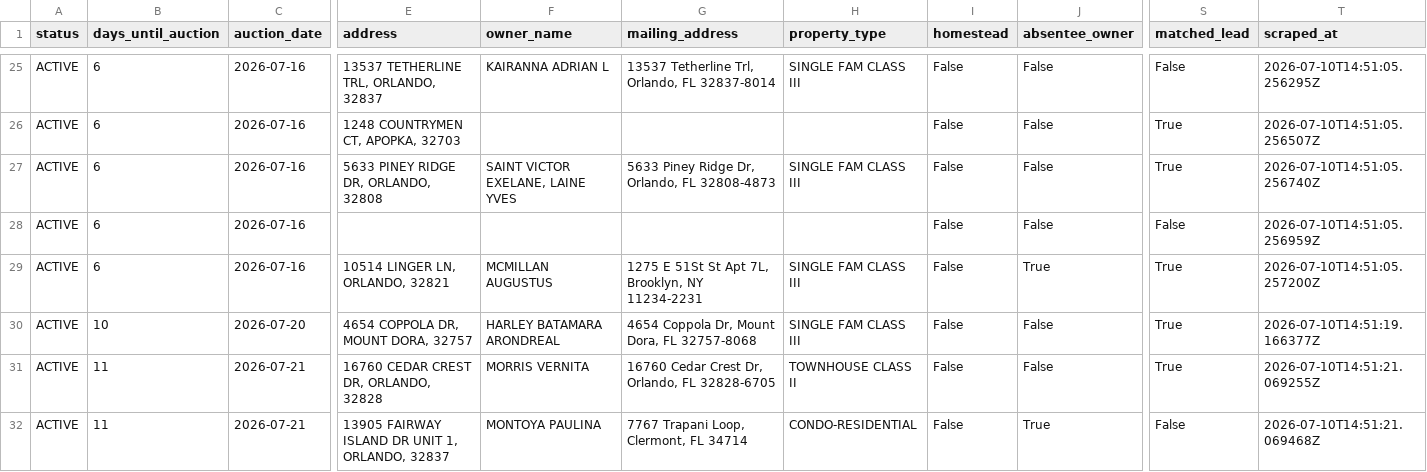
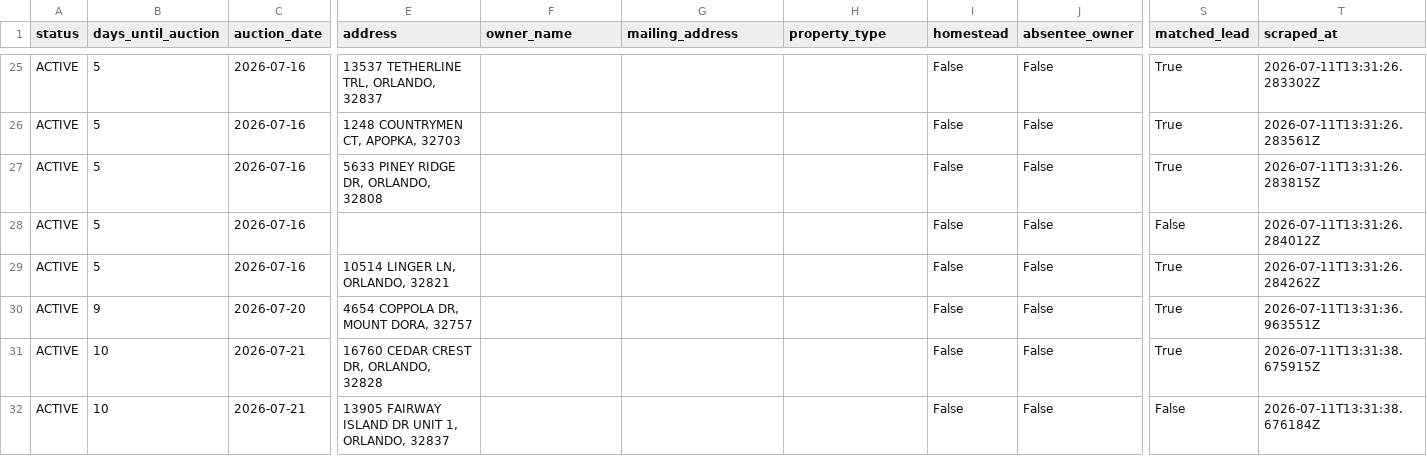
Before and after one commit to bigbuckoffers/OrangeCounty_Intel, a CSV file: data/foreclosures.csv, drawn as a sheet; only a part is shown, gaps mark what is left out; the diff covers the shown part only; the diff names each change by its address in the sheet, - before the commit and + after, or states it on an @@ line.

```diff
--- a/data/foreclosures.csv
+++ b/data/foreclosures.csv
-B25:B29 (days_until_auction): 6
+B25:B29 (days_until_auction): 5
-F25 (owner_name): KAIRANNA ADRIAN L
+F25 (owner_name): (empty)
-G25 (mailing_address): 13537 Tetherline Trl, Orlando, FL 32837-8014
+G25 (mailing_address): (empty)
-H25 (property_type): SINGLE FAM CLASS III
+H25 (property_type): (empty)
-S25 (matched_lead): False
+S25 (matched_lead): True
-T25 (scraped_at): 2026-07-10T14:51:05.256295Z
+T25 (scraped_at): 2026-07-11T13:31:26.283302Z
-T26 (scraped_at): 2026-07-10T14:51:05.256507Z
+T26 (scraped_at): 2026-07-11T13:31:26.283561Z
-F27 (owner_name): SAINT VICTOR EXELANE, LAINE YVES
+F27 (owner_name): (empty)
-G27 (mailing_address): 5633 Piney Ridge Dr, Orlando, FL 32808-4873
+G27 (mailing_address): (empty)
-H27 (property_type): SINGLE FAM CLASS III
+H27 (property_type): (empty)
-T27 (scraped_at): 2026-07-10T14:51:05.256740Z
+T27 (scraped_at): 2026-07-11T13:31:26.283815Z
-T28 (scraped_at): 2026-07-10T14:51:05.256959Z
+T28 (scraped_at): 2026-07-11T13:31:26.284012Z
-F29 (owner_name): MCMILLAN AUGUSTUS
+F29 (owner_name): (empty)
-G29 (mailing_address): 1275 E 51St St Apt 7L, Brooklyn, NY 11234-2231
+G29 (mailing_address): (empty)
-H29:H30 (property_type): SINGLE FAM CLASS III
+H29:H30 (property_type): (empty)
-J29 (absentee_owner): True
+J29 (absentee_owner): False
-T29 (scraped_at): 2026-07-10T14:51:05.257200Z
+T29 (scraped_at): 2026-07-11T13:31:26.284262Z
-B30 (days_until_auction): 10
+B30 (days_until_auction): 9
-F30 (owner_name): HARLEY BATAMARA ARONDREAL
+F30 (owner_name): (empty)
-G30 (mailing_address): 4654 Coppola Dr, Mount Dora, FL 32757-8068
+G30 (mailing_address): (empty)
-T30 (scraped_at): 2026-07-10T14:51:19.166377Z
+T30 (scraped_at): 2026-07-11T13:31:36.963551Z
-B31:B32 (days_until_auction): 11
+B31:B32 (days_until_auction): 10
-F31 (owner_name): MORRIS VERNITA
+F31 (owner_name): (empty)
-G31 (mailing_address): 16760 Cedar Crest Dr, Orlando, FL 32828-6705
+G31 (mailing_address): (empty)
-H31 (property_type): TOWNHOUSE CLASS II
+H31 (property_type): (empty)
-T31 (scraped_at): 2026-07-10T14:51:21.069255Z
+T31 (scraped_at): 2026-07-11T13:31:38.675915Z
-F32 (owner_name): MONTOYA PAULINA
+F32 (owner_name): (empty)
-G32 (mailing_address): 7767 Trapani Loop, Clermont, FL 34714
+G32 (mailing_address): (empty)
-H32 (property_type): CONDO-RESIDENTIAL
+H32 (property_type): (empty)
-J32 (absentee_owner): True
+J32 (absentee_owner): False
-T32 (scraped_at): 2026-07-10T14:51:21.069468Z
+T32 (scraped_at): 2026-07-11T13:31:38.676184Z
```
Also changed, not shown: 149 edited cells elsewhere in this file, 5 other files.
